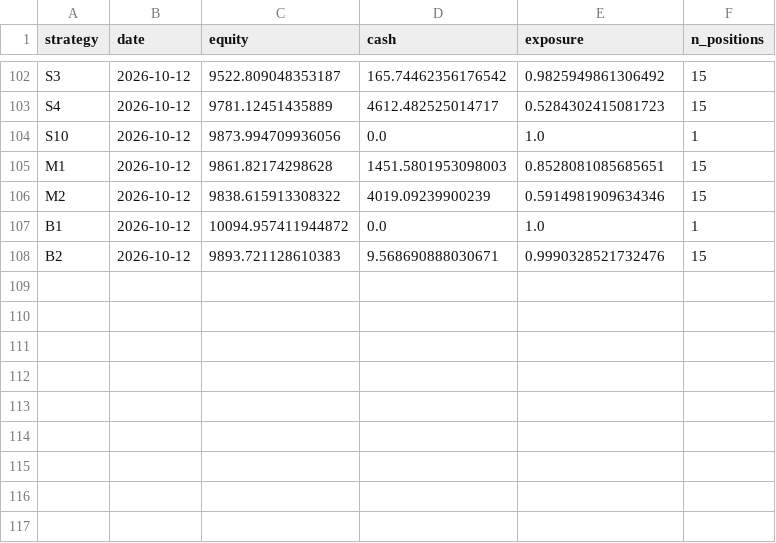
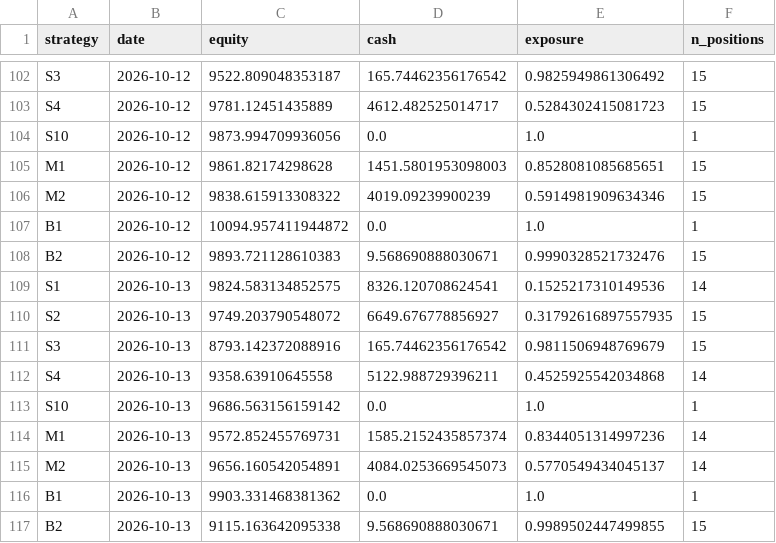
Before and after one commit to mylanreijnen2003-bot/TBotai, a CSV file: state/equity.csv, drawn as a sheet; only a part is shown, gaps mark what is left out.

```diff
--- a/state/equity.csv
+++ b/state/equity.csv
@@ -108 +108,10 @@ B1,2026-10-12,10094.957411944872,0.0,1.0,1
 B2,2026-10-12,9893.721128610383,9.568690888030671,0.9990328521732476,15
+S1,2026-10-13,9824.583134852575,8326.120708624541,0.1525217310149536,14
+S2,2026-10-13,9749.203790548072,6649.676778856927,0.31792616897557935,15
+S3,2026-10-13,8793.142372088916,165.74462356176542,0.9811506948769679,15
+S4,2026-10-13,9358.63910645558,5122.988729396211,0.4525925542034868,14
+S10,2026-10-13,9686.563156159142,0.0,1.0,1
+M1,2026-10-13,9572.852455769731,1585.2152435857374,0.8344051314997236,14
+M2,2026-10-13,9656.160542054891,4084.0253669545073,0.5770549434045137,14
+B1,2026-10-13,9903.331468381362,0.0,1.0,1
+B2,2026-10-13,9115.163642095338,9.568690888030671,0.9989502447499855,15
```
Also changed, not shown: state/observations.csv, state/runs.csv, 3 other files.
